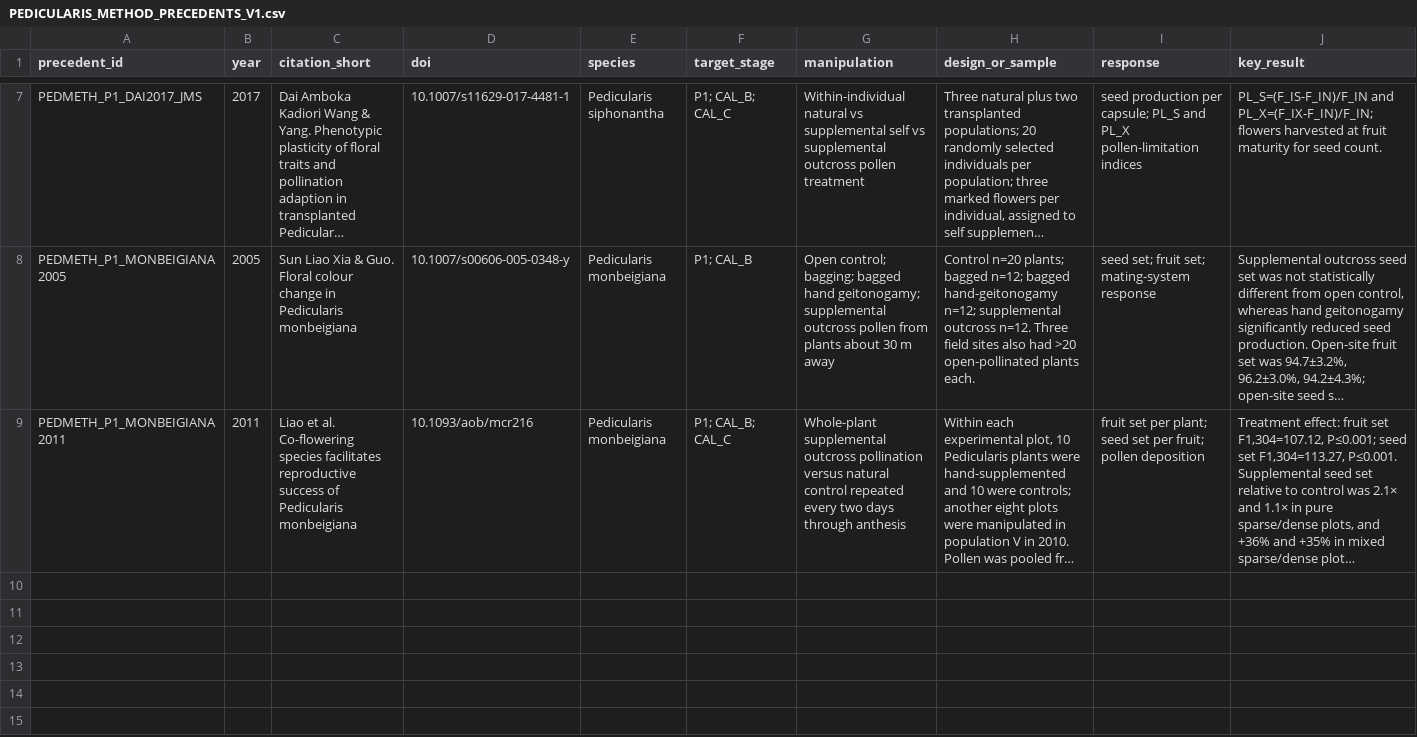
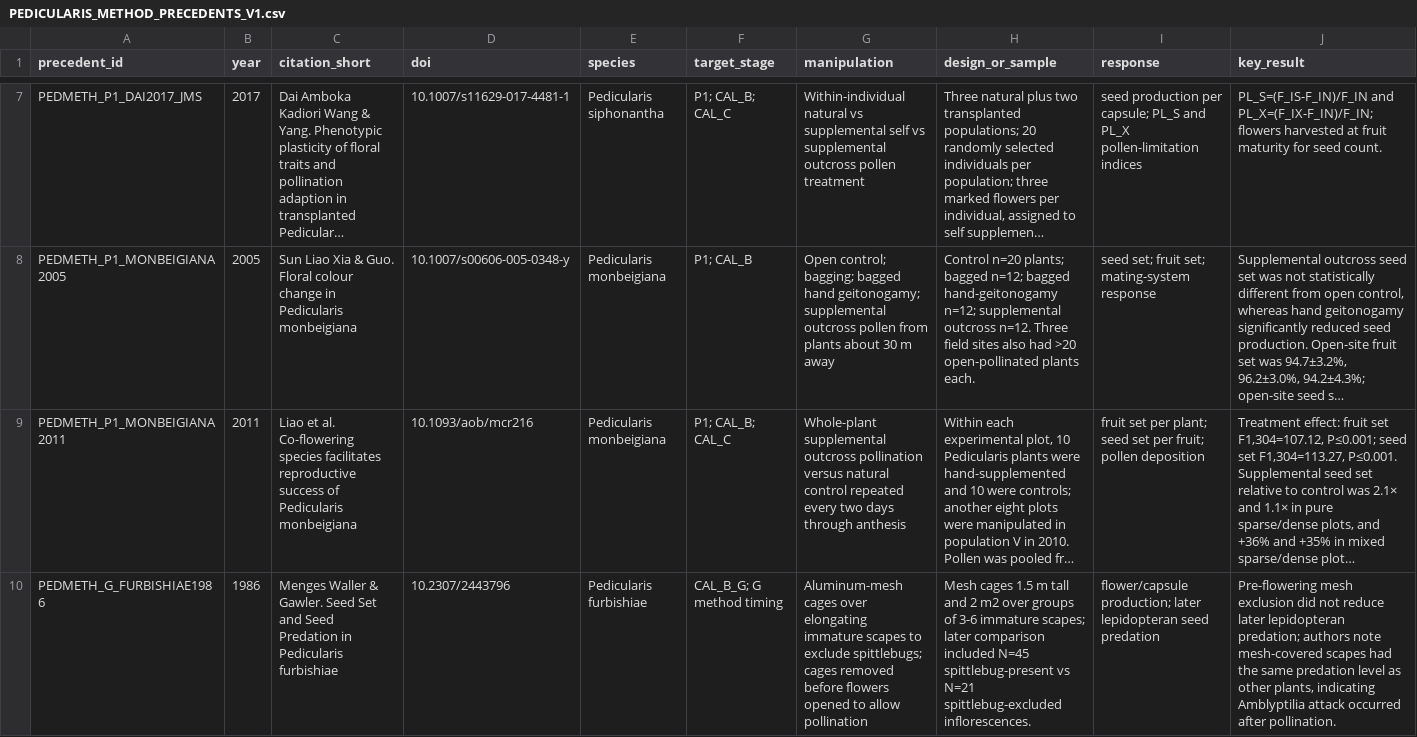
Before and after one commit to zuizui0223/sch, a CSV file: empirical/architecture/PEDICULARIS_METHOD_PRECEDENTS_V1.csv, drawn as a sheet; only a part is shown, gaps mark what is left out; long unchanged cells end in …; rows hold the shown columns only; the diff names each change by its address in the sheet, - before the commit and + after, or states it on an @@ line.

Commit message:
Add Pedicularis genus G timing negative-control precedent

```diff
--- a/empirical/architecture/PEDICULARIS_METHOD_PRECEDENTS_V1.csv
+++ b/empirical/architecture/PEDICULARIS_METHOD_PRECEDENTS_V1.csv
+row 10: PEDMETH_G_FURBISHIAE1986 | 1986 | Menges Waller & Gawler. Seed Set and Seed Predation in Pedicularis furbishiae | 10.2307/2443796 | Pedicularis furbishiae | CAL_B_G; G method timing | Aluminum-mesh cages over elongating immature scapes to exclude spittlebugs; cages removed before flowers opened to allow pollination | Mesh cages 1.5 m tall and 2 m2 over groups of 3-6 immature scapes; later comparison included N=45 spittlebug-present vs N=21 spittlebug-excluded inflorescences. | flower/capsule production; later lepidopteran seed predation | Pre-flowering mesh exclusion did not reduce later lepidopteran predation; authors note mesh-covered scapes had the same predation level as other plants, indicating Amblyptilia attack occurred after pollination.
```
